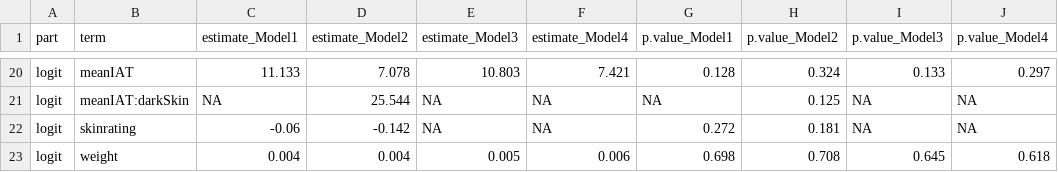
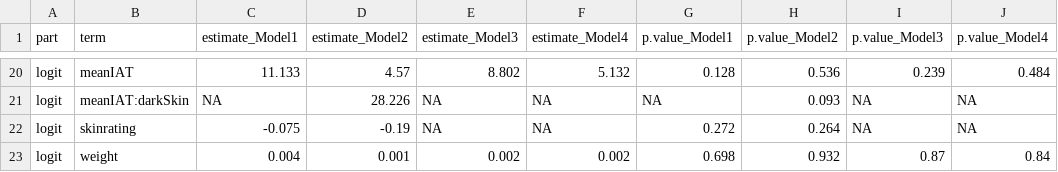
Before and after one commit to diverse-project/many-analysts-variations-revisit, a CSV file: teams/team12/outputs/tableau_modeles.csv, drawn as a sheet; only a part is shown, gaps mark what is left out; the diff covers the shown part only.

```diff
--- a/teams/team12/outputs/tableau_modeles.csv
+++ b/teams/team12/outputs/tableau_modeles.csv
@@ -20,4 +20,4 @@
-"logit","meanIAT",11.133,7.078,10.803,7.421,"0.128","0.324","0.133","0.297"
-"logit","meanIAT:darkSkin",NA,25.544,NA,NA,NA,"0.125",NA,NA
-"logit","skinrating",-0.06,-0.142,NA,NA,"0.272","0.181",NA,NA
-"logit","weight",0.004,0.004,0.005,0.006,"0.698","0.708","0.645","0.618"
+"logit","meanIAT",11.133,4.57,8.802,5.132,"0.128","0.536","0.239","0.484"
+"logit","meanIAT:darkSkin",NA,28.226,NA,NA,NA,"0.093",NA,NA
+"logit","skinrating",-0.075,-0.19,NA,NA,"0.272","0.264",NA,NA
+"logit","weight",0.004,0.001,0.002,0.002,"0.698","0.932","0.87","0.84"
```
Also changed, not shown: 1 added row, 1 removed row and 60 edited cells elsewhere in this file, 4 other files.
